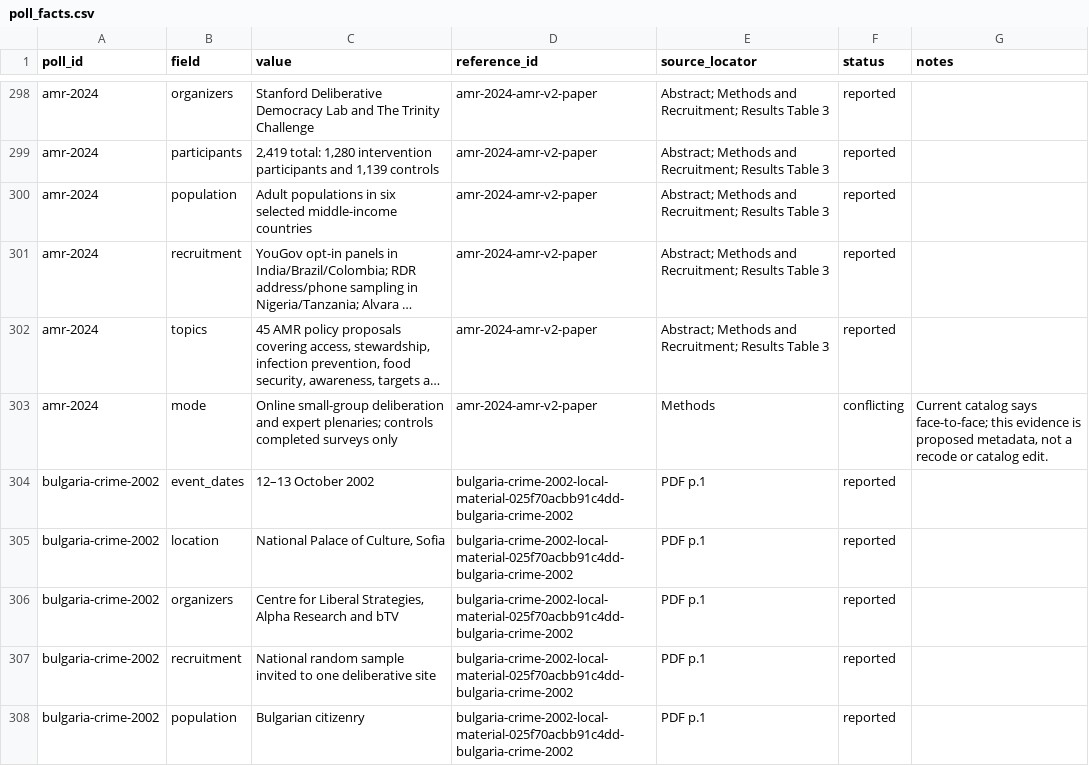
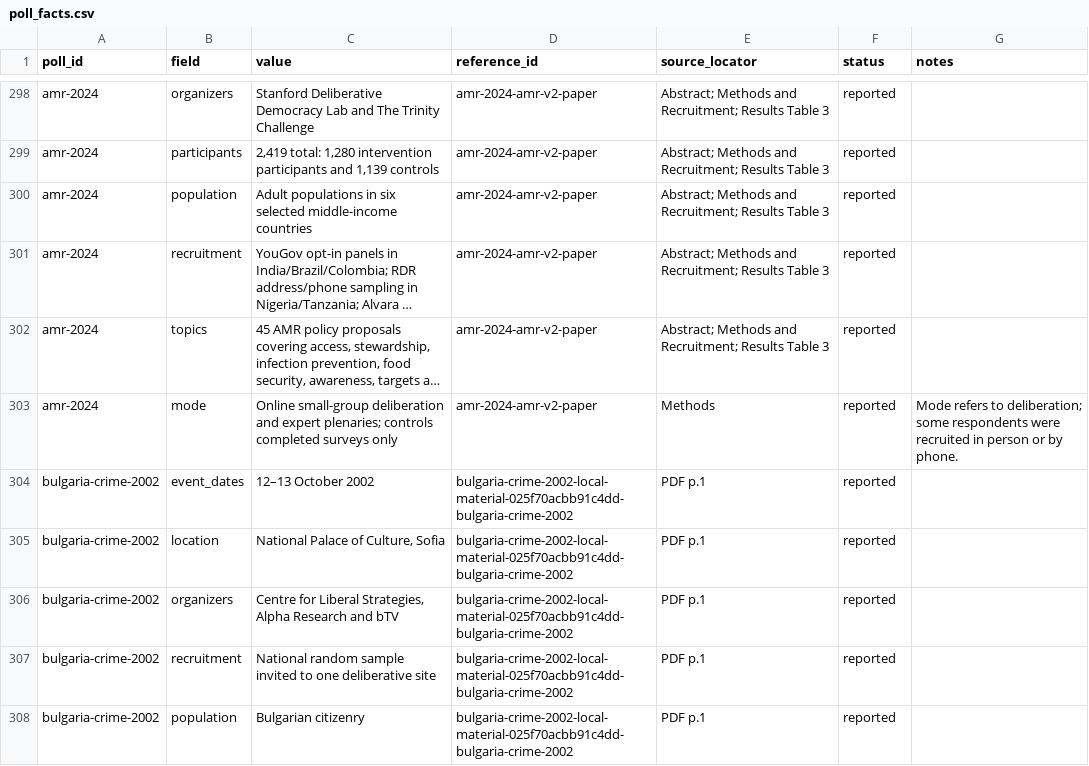
Before and after one commit to soodoku/dp-data, a CSV file: metadata/poll_facts.csv, drawn as a sheet; only a part is shown, gaps mark what is left out; long unchanged cells end in …; the diff names each change by its address in the sheet, - before the commit and + after, or states it on an @@ line.

Commit message:
Correct AMR 2024 deliberation mode label (#35)
* Prepare AMR mode correction for review

* Record approval of AMR mode correction

```diff
--- a/metadata/poll_facts.csv
+++ b/metadata/poll_facts.csv
-F303 (status): conflicting
+F303 (status): reported
-G303 (notes): Current catalog says face-to-face; this evidence is proposed metadata, not a recode or catalog edit.
+G303 (notes): Mode refers to deliberation; some respondents were recruited in person or by phone.
```
Also changed, not shown: metadata/polls.csv, 2 other files.
